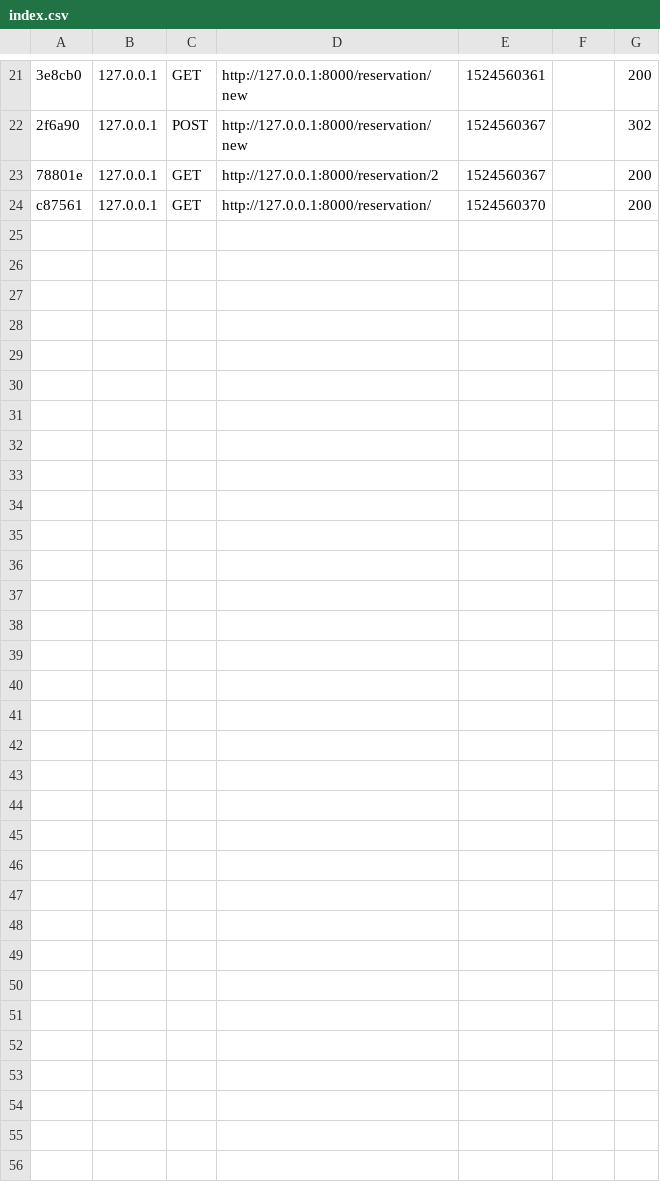
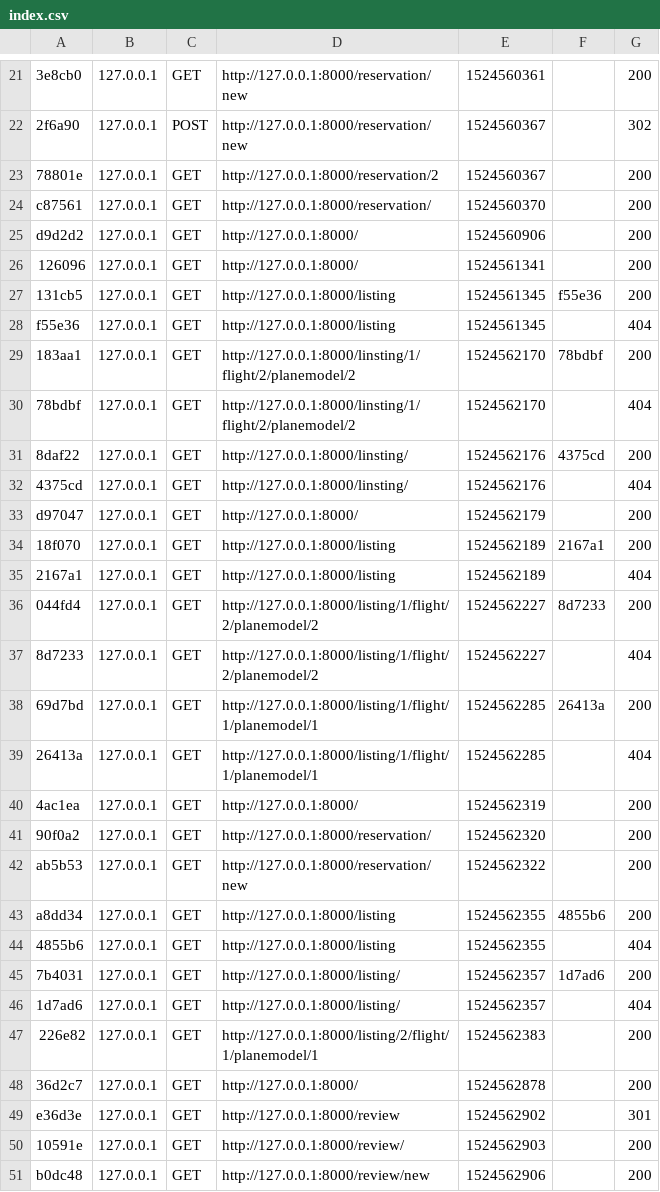
Before and after one commit to Romain-po/Flyaournd3, a CSV file: var/cache/dev/profiler/index.csv, drawn as a sheet; only a part is shown, gaps mark what is left out; the diff names each change by its address in the sheet, - before the commit and + after, or states it on an @@ line.

```diff
--- a/var/cache/dev/profiler/index.csv
+++ b/var/cache/dev/profiler/index.csv
+row 25: d9d2d2 | 127.0.0.1 | GET | http://127.0.0.1:8000/ | 1524560906 |  | 200
+row 26: 126096 | 127.0.0.1 | GET | http://127.0.0.1:8000/ | 1524561341 |  | 200
+row 27: 131cb5 | 127.0.0.1 | GET | http://127.0.0.1:8000/listing | 1524561345 | f55e36 | 200
+row 28: f55e36 | 127.0.0.1 | GET | http://127.0.0.1:8000/listing | 1524561345 |  | 404
+row 29: 183aa1 | 127.0.0.1 | GET | http://127.0.0.1:8000/linsting/1/flight/2/planemodel/2 | 1524562170 | 78bdbf | 200
+row 30: 78bdbf | 127.0.0.1 | GET | http://127.0.0.1:8000/linsting/1/flight/2/planemodel/2 | 1524562170 |  | 404
+row 31: 8daf22 | 127.0.0.1 | GET | http://127.0.0.1:8000/linsting/ | 1524562176 | 4375cd | 200
+row 32: 4375cd | 127.0.0.1 | GET | http://127.0.0.1:8000/linsting/ | 1524562176 |  | 404
+row 33: d97047 | 127.0.0.1 | GET | http://127.0.0.1:8000/ | 1524562179 |  | 200
+row 34: 18f070 | 127.0.0.1 | GET | http://127.0.0.1:8000/listing | 1524562189 | 2167a1 | 200
+row 35: 2167a1 | 127.0.0.1 | GET | http://127.0.0.1:8000/listing | 1524562189 |  | 404
+row 36: 044fd4 | 127.0.0.1 | GET | http://127.0.0.1:8000/listing/1/flight/2/planemodel/2 | 1524562227 | 8d7233 | 200
+row 37: 8d7233 | 127.0.0.1 | GET | http://127.0.0.1:8000/listing/1/flight/2/planemodel/2 | 1524562227 |  | 404
+row 38: 69d7bd | 127.0.0.1 | GET | http://127.0.0.1:8000/listing/1/flight/1/planemodel/1 | 1524562285 | 26413a | 200
+row 39: 26413a | 127.0.0.1 | GET | http://127.0.0.1:8000/listing/1/flight/1/planemodel/1 | 1524562285 |  | 404
+row 40: 4ac1ea | 127.0.0.1 | GET | http://127.0.0.1:8000/ | 1524562319 |  | 200
+row 41: 90f0a2 | 127.0.0.1 | GET | http://127.0.0.1:8000/reservation/ | 1524562320 |  | 200
+row 42: ab5b53 | 127.0.0.1 | GET | http://127.0.0.1:8000/reservation/new | 1524562322 |  | 200
+row 43: a8dd34 | 127.0.0.1 | GET | http://127.0.0.1:8000/listing | 1524562355 | 4855b6 | 200
+row 44: 4855b6 | 127.0.0.1 | GET | http://127.0.0.1:8000/listing | 1524562355 |  | 404
+row 45: 7b4031 | 127.0.0.1 | GET | http://127.0.0.1:8000/listing/ | 1524562357 | 1d7ad6 | 200
+row 46: 1d7ad6 | 127.0.0.1 | GET | http://127.0.0.1:8000/listing/ | 1524562357 |  | 404
+row 47: 226e82 | 127.0.0.1 | GET | http://127.0.0.1:8000/listing/2/flight/1/planemodel/1 | 1524562383 |  | 200
+row 48: 36d2c7 | 127.0.0.1 | GET | http://127.0.0.1:8000/ | 1524562878 |  | 200
+row 49: e36d3e | 127.0.0.1 | GET | http://127.0.0.1:8000/review | 1524562902 |  | 301
+row 50: 10591e | 127.0.0.1 | GET | http://127.0.0.1:8000/review/ | 1524562903 |  | 200
+row 51: b0dc48 | 127.0.0.1 | GET | http://127.0.0.1:8000/review/new | 1524562906 |  | 200
```
Also changed, not shown: 17 other files.
